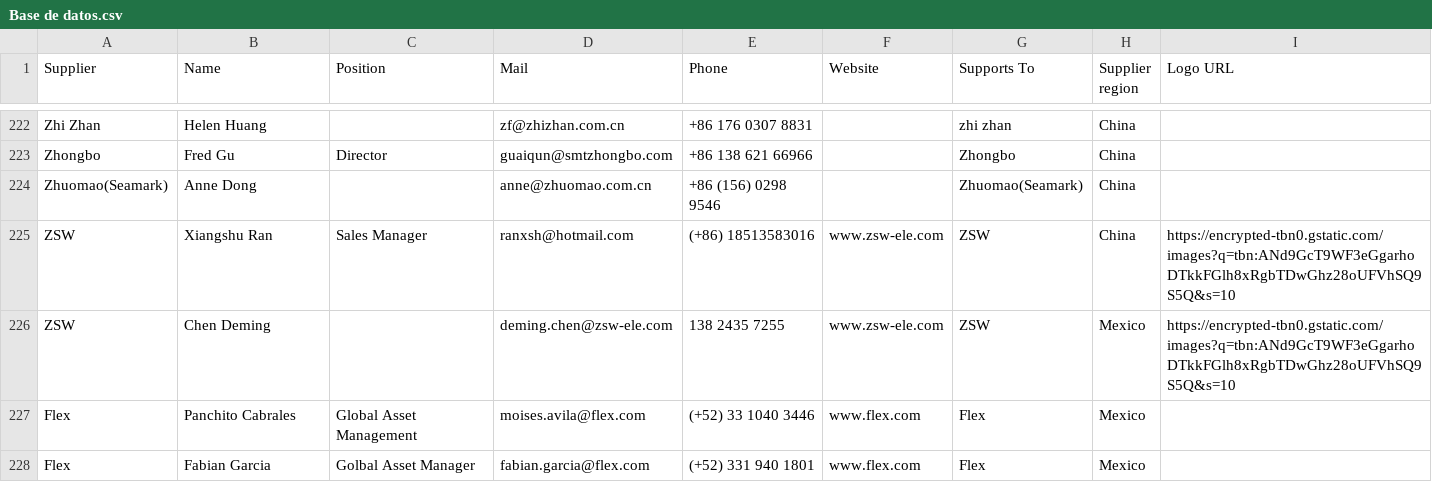
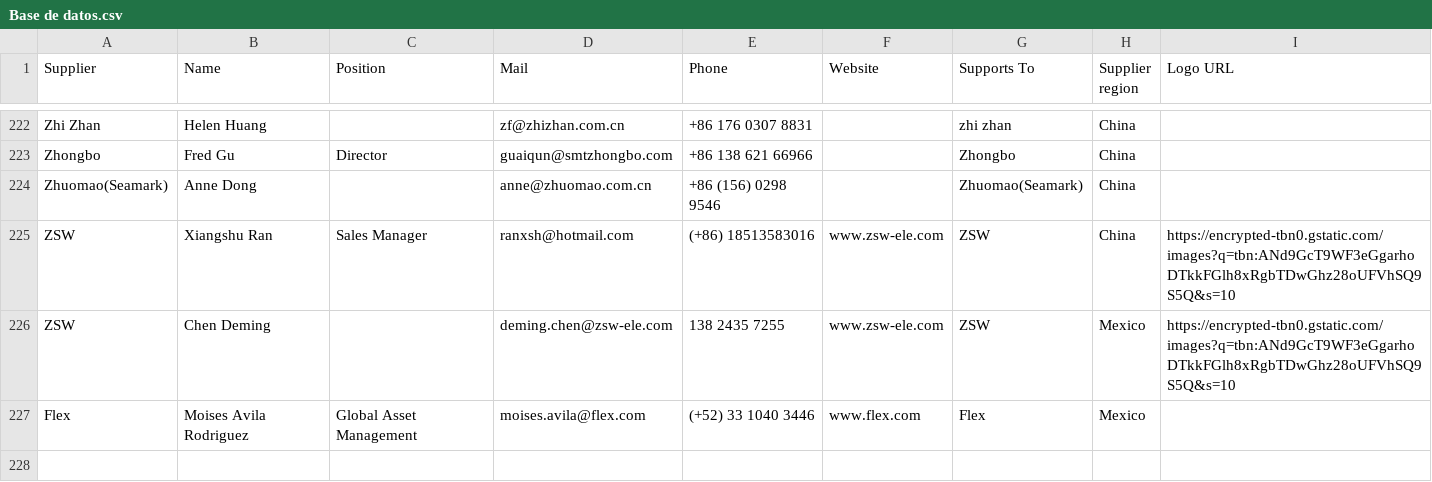
Before and after one commit to moi6k2/Directory, a CSV file: Base de datos.csv, drawn as a sheet; only a part is shown, gaps mark what is left out.

Commit message:
Update contacts from Directory

```diff
--- a/Base de datos.csv
+++ b/Base de datos.csv
@@ -226,3 +226,2 @@ Supplier,Name,Position,Mail,Phone,Website,Supports To,Supplier region,Logo URL
 "ZSW","Chen Deming","","deming.chen@zsw-ele.com","138 2435 7255","www.zsw-ele.com","ZSW","Mexico","https://encrypted-tbn0.gstatic.com/images?q=tbn:ANd9GcT9WF3eGgarhoDTkkFGlh8xRgbTDwGhz28oUFVhSQ9S5Q&s=10"
-"Flex","Panchito Cabrales","Global Asset Management","moises.avila@flex.com","(+52) 33 1040 3446","www.flex.com","Flex","Mexico",""
-"Flex","Fabian Garcia","Golbal Asset Manager","fabian.garcia@flex.com","(+52) 331 940 1801","www.flex.com","Flex","Mexico",""
+"Flex","Moises Avila Rodriguez","Global Asset Management","moises.avila@flex.com","(+52) 33 1040 3446","www.flex.com","Flex","Mexico",""
```
